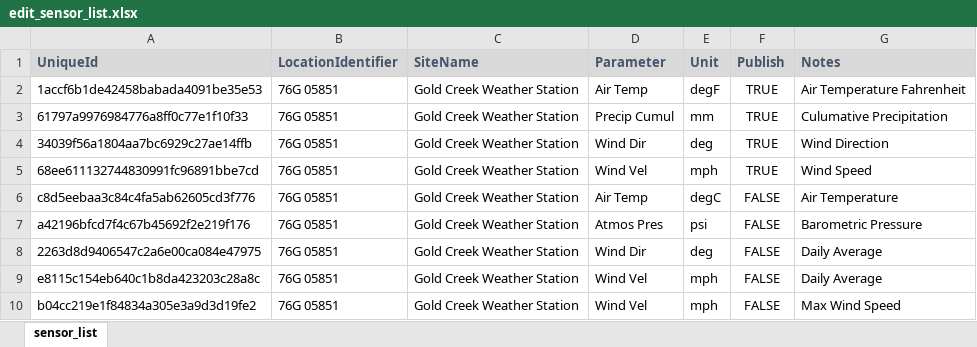
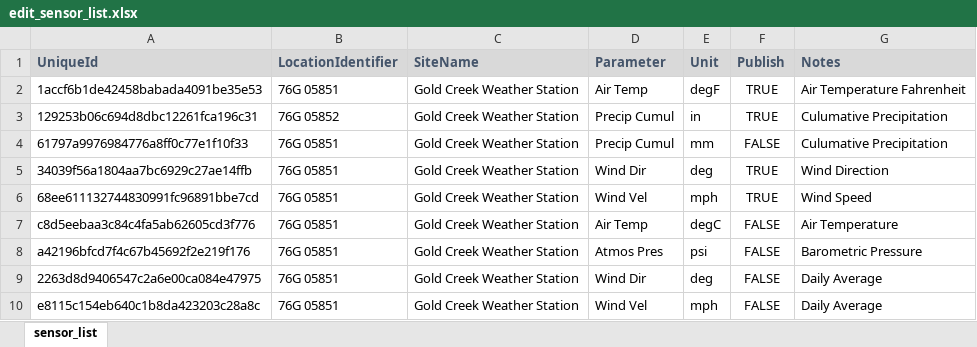
Before and after one commit to MTDNRC-WRD/Aquarius_Alarms, an Excel workbook: GoldCreek/edit_sensor_list.xlsx, sheet sensor_list, drawn as a sheet; only a part is shown; the shorter side is filled out with more unchanged rows; values as stored, in another font and other column widths than the file's, no borders; conditional formats not drawn; addresses are those after the commit; the diff names each change by its address in the sheet, - before the commit and + after, or states it on an @@ line.

```diff
--- a/GoldCreek/edit_sensor_list.xlsx (sheet sensor_list)
+++ b/GoldCreek/edit_sensor_list.xlsx (sheet sensor_list)
+row 3: 129253b06c694d8dbc12261fca196c31 | 76G 05852 | Gold Creek Weather Station | Precip Cumul | in | TRUE | Culumative Precipitation
-F4 (Publish): TRUE
+F4 (Publish): FALSE
```
Also changed, not shown: AGOL_to_Aq/temp_form.xlsx, Q_Alarm/edit_q_list.xlsx, 15 other files.
